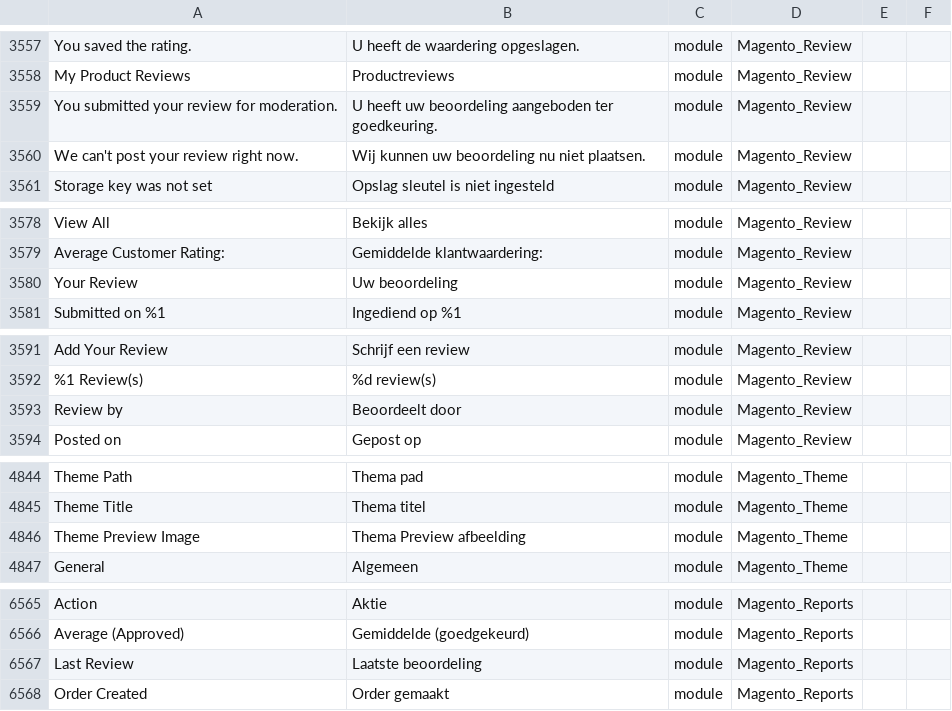
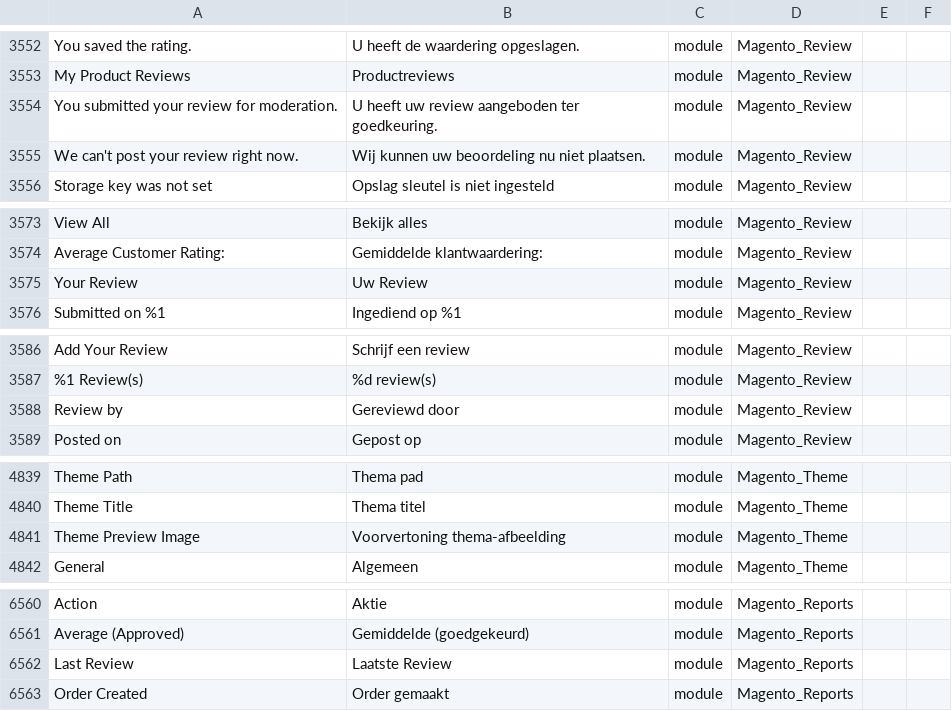
Before and after one commit to rakibabu/language_nl_nl, a CSV file: nl_NL.csv, drawn as a sheet; only a part is shown, gaps mark what is left out; addresses are those after the commit; the diff covers the shown part only; the diff names each change by its address in the sheet, - before the commit and + after, or states it on an @@ line.

```diff
--- a/nl_NL.csv
+++ b/nl_NL.csv
-B3554: …heeft uw beoordeling aangeboden ter…
+B3554: …heeft uw review aangeboden ter…
-B3575: Uw beoordeling
+B3575: Uw Review
-B3588: Beoordeelt door
+B3588: Gereviewd door
-B4841: Thema Preview afbeelding
+B4841: Voorvertoning thema-afbeelding
-B6562: Laatste beoordeling
+B6562: Laatste Review
```
Also changed, not shown: 5 removed rows and 19 edited cells elsewhere in this file, 1 other file.
